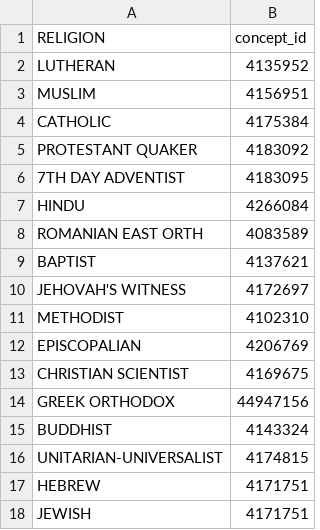
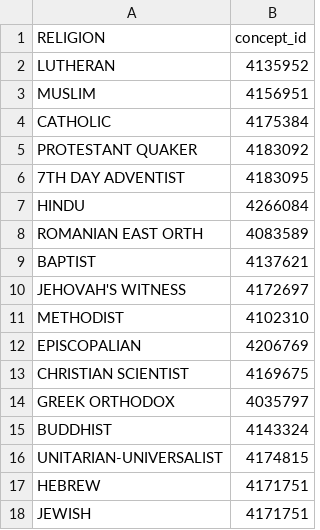
Before and after one commit to MIT-LCP/mimic-omop, a CSV file: extras/concept/religion_to_concept.csv, drawn as a sheet.

Commit message:
Update ethnicity_to_concept.csv, map_route_to_concept.csv, religion_to_concept.csv

```diff
--- a/extras/concept/religion_to_concept.csv
+++ b/extras/concept/religion_to_concept.csv
@@ -13,3 +13,3 @@ EPISCOPALIAN,4206769
 CHRISTIAN SCIENTIST,4169675
-GREEK ORTHODOX,44947156
+GREEK ORTHODOX,4035797
 BUDDHIST,4143324
```
Also changed, not shown: extras/concept/ethnicity_to_concept.csv, extras/concept/map_route_to_concept.csv.
